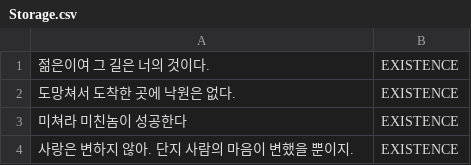
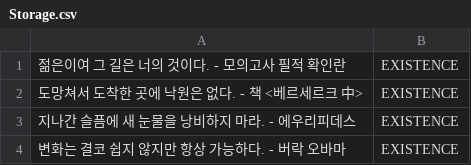
Before and after one commit to 1mptera/web-01-project01-seungjjun, a CSV file: Storage.csv, drawn as a sheet.

```diff
--- a/Storage.csv
+++ b/Storage.csv
@@ -1,4 +1,4 @@
-"젊은이여 그 길은 너의 것이다.",EXISTENCE
-"도망쳐서 도착한 곳에 낙원은 없다.",EXISTENCE
-"미쳐라 미친놈이 성공한다",EXISTENCE
-"사랑은 변하지 않아. 단지 사람의 마음이 변했을 뿐이지.",EXISTENCE
+"젊은이여 그 길은 너의 것이다." - 모의고사 필적 확인란,EXISTENCE
+"도망쳐서 도착한 곳에 낙원은 없다." - 책 <베르세르크 中>,EXISTENCE
+"지나간 슬픔에 새 눈물을 낭비하지 마라." - 에우리피데스,EXISTENCE
+"변화는 결코 쉽지 않지만 항상 가능하다." - 버락 오바마,EXISTENCE
```
Also changed, not shown: Book.csv, 4 other files.
